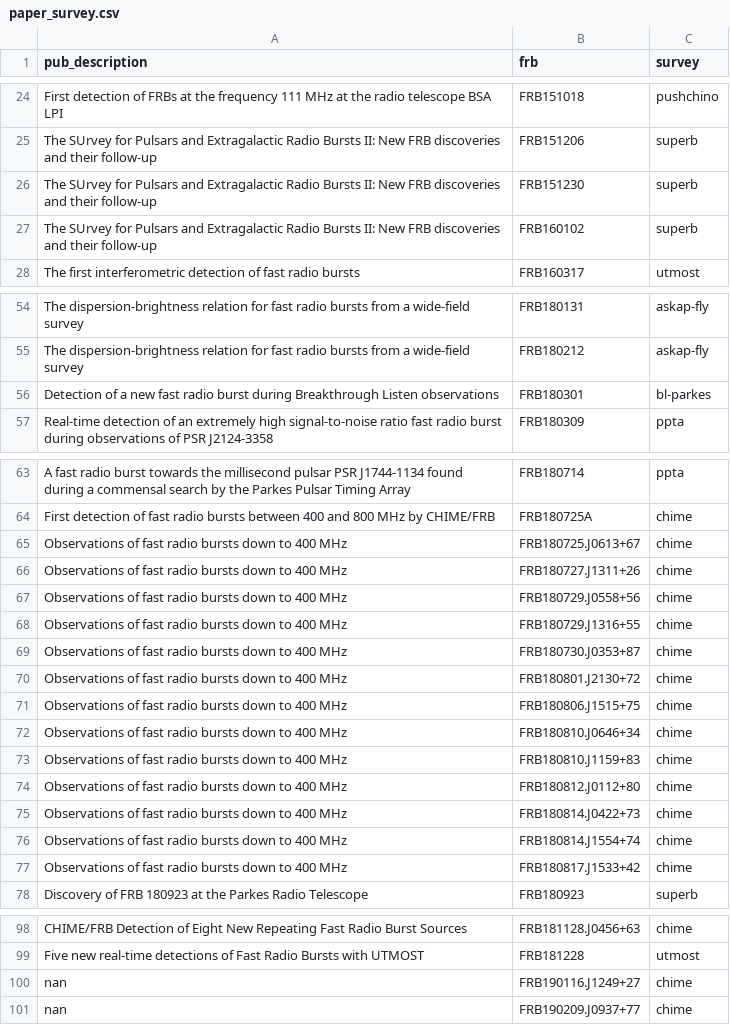
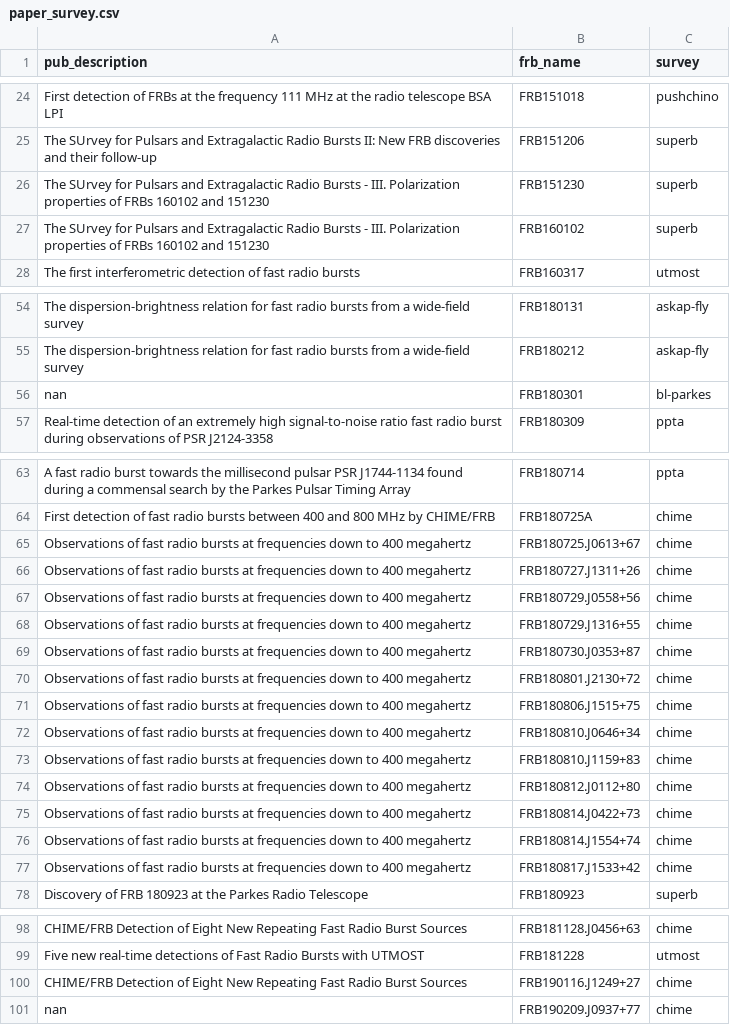
Before and after one commit to TRASAL/frbpoppy, a CSV file: data/frbcat/paper_survey.csv, drawn as a sheet; only a part is shown, gaps mark what is left out; the diff names each change by its address in the sheet, - before the commit and + after, or states it on an @@ line.

Commit message:
Update frbcat

```diff
--- a/data/frbcat/paper_survey.csv
+++ b/data/frbcat/paper_survey.csv
-B1: frb
+B1: frb_name
-A26:A27 (pub_description): …Radio Bursts II: New FRB discoveries and their follow-up
+A26:A27 (pub_description): …Radio Bursts - III. Polarization properties of FRBs 160102 and 151230
-A56 (pub_description): Detection of a new fast radio burst during Breakthrough Listen observations
+A56 (pub_description): nan
-A65:A77 (pub_description): …radio bursts down to 400 MHz
+A65:A77 (pub_description): …radio bursts at frequencies down to 400 megahertz
-A100 (pub_description): nan
+A100 (pub_description): CHIME/FRB Detection of Eight New Repeating Fast Radio Burst Sources
```
Also changed, not shown: 6 other files.
